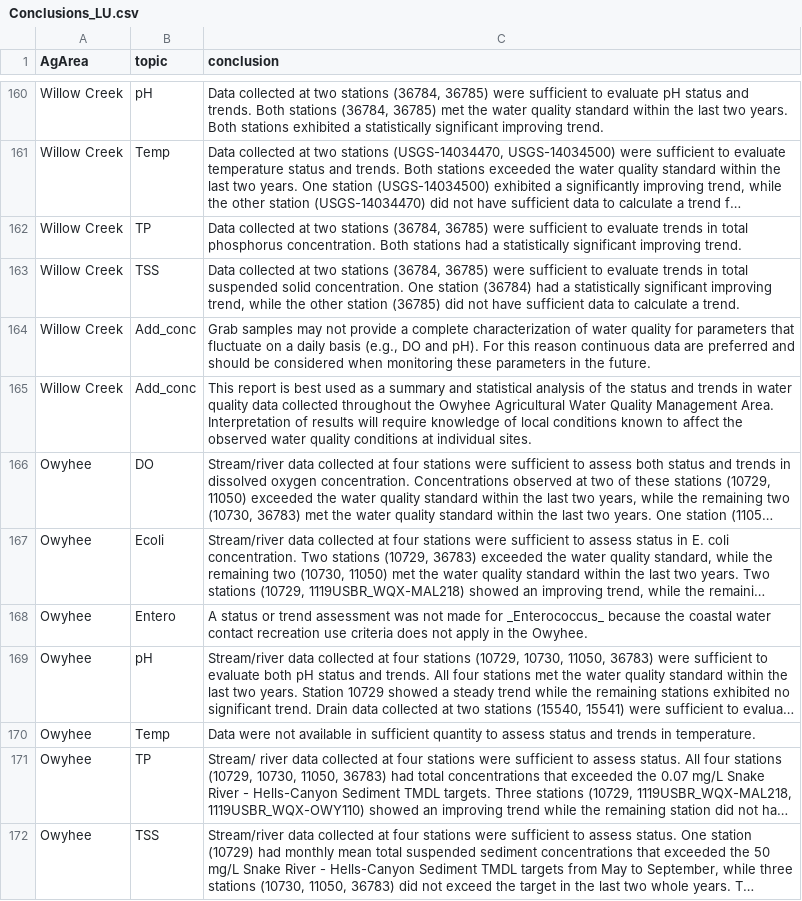
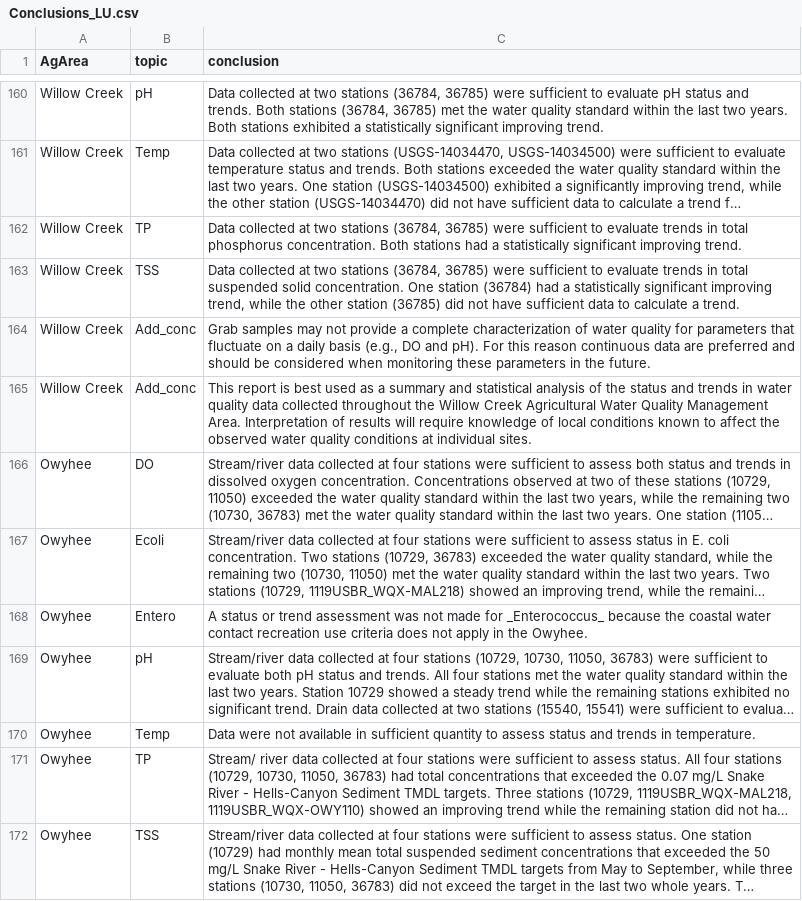
Before and after one commit to MaddeeRubenson/StatusAndTrendsRMarkdown, a CSV file: Lookups/Conclusions_LU.csv, drawn as a sheet; only a part is shown, gaps mark what is left out; long unchanged cells end in …; the diff names each change by its address in the sheet, - before the commit and + after, or states it on an @@ line.

Commit message:
corrected the second additional conclusion to Willow Creek

```diff
--- a/Lookups/Conclusions_LU.csv
+++ b/Lookups/Conclusions_LU.csv
-C165 (conclusion): …throughout the Owyhee Agricultural Water…
+C165 (conclusion): …throughout the Willow Creek Agricultural Water…
```
